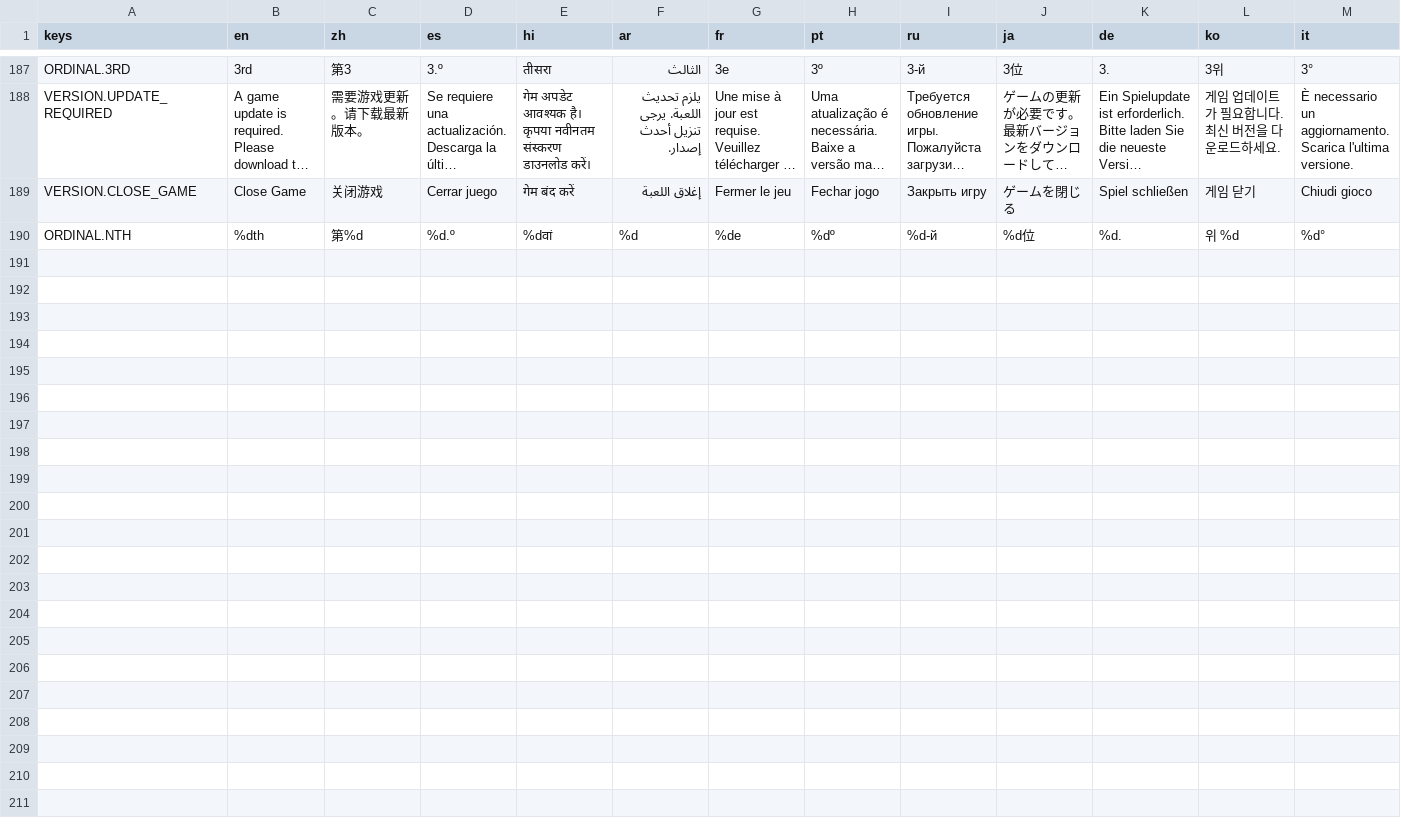
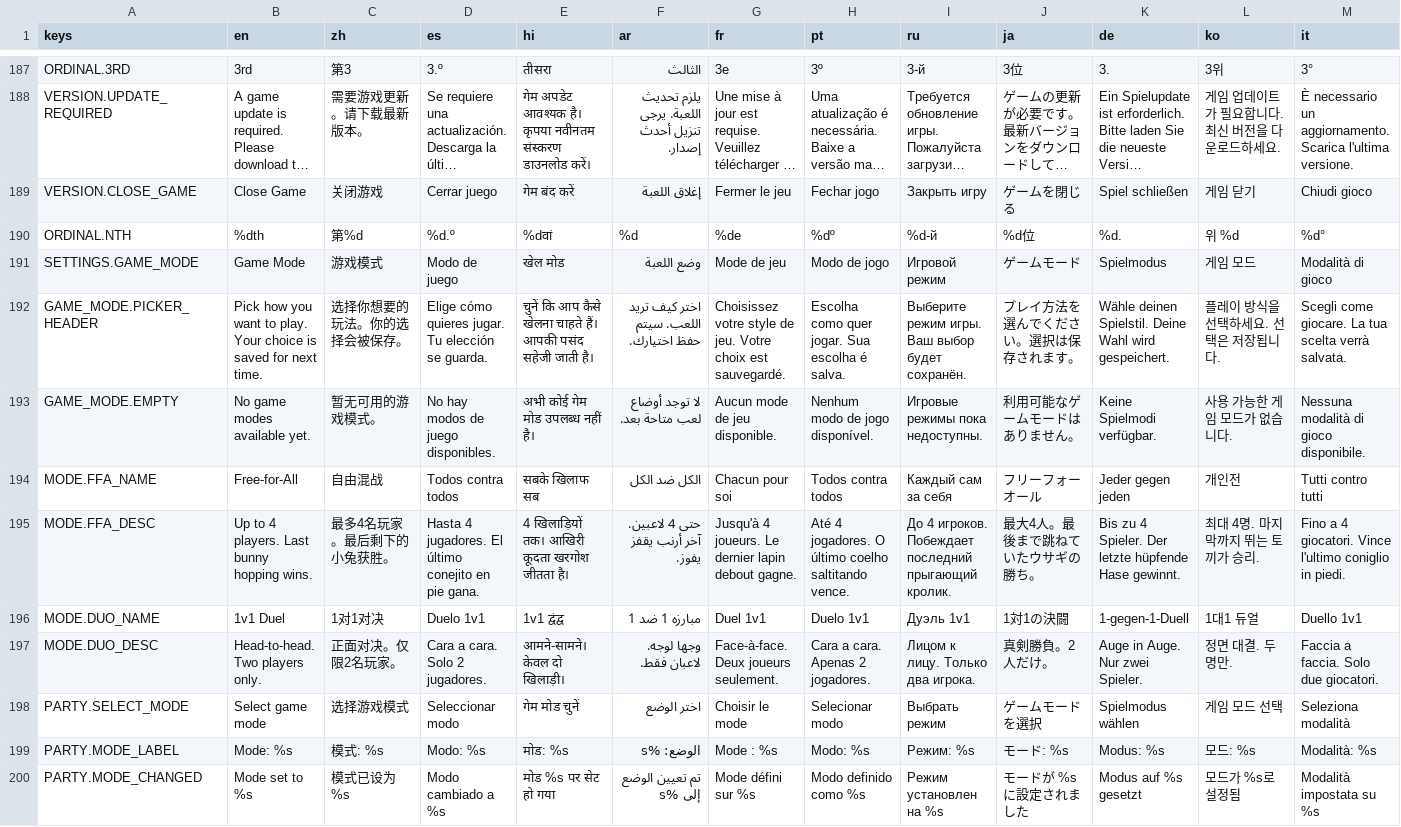
Before and after one commit to SnoringCatGames/hopnbop, a CSV file: translations/ui_translations.csv, drawn as a sheet; only a part is shown, gaps mark what is left out; long unchanged cells end in …; rows hold the shown columns only; the diff names each change by its address in the sheet, - before the commit and + after, or states it on an @@ line.

```diff
--- a/translations/ui_translations.csv
+++ b/translations/ui_translations.csv
+row 191: SETTINGS.GAME_MODE | Game Mode | 游戏模式 | Modo de juego | खेल मोड | وضع اللعبة | Mode de jeu | Modo de jogo | Игровой режим | ゲームモード | Spielmodus | 게임 모드 | Modalità di gioco
+row 192: GAME_MODE.PICKER_HEADER | Pick how you want to play. Your choice is saved for next time. | 选择你想要的玩法。你的选择会被保存。 | Elige cómo quieres jugar. Tu elección se guarda. | चुनें कि आप कैसे खेलना चाहते हैं। आपकी पसंद सहेजी जाती है। | اختر كيف تريد اللعب. سيتم حفظ اختيارك. | Choisissez votre style de jeu. Votre choix est sauvegardé. | Escolha como quer jogar. Sua escolha é salva. | Выберите режим игры. Ваш выбор будет сохранён. | プレイ方法を選んでください。選択は保存されます。 | Wähle deinen Spielstil. Deine Wahl wird gespeichert. | 플레이 방식을 선택하세요. 선택은 저장됩니다. | Scegli come giocare. La tua scelta verrà salvata.
+row 193: GAME_MODE.EMPTY | No game modes available yet. | 暂无可用的游戏模式。 | No hay modos de juego disponibles. | अभी कोई गेम मोड उपलब्ध नहीं है। | لا توجد أوضاع لعب متاحة بعد. | Aucun mode de jeu disponible. | Nenhum modo de jogo disponível. | Игровые режимы пока недоступны. | 利用可能なゲームモードはありません。 | Keine Spielmodi verfügbar. | 사용 가능한 게임 모드가 없습니다. | Nessuna modalità di gioco disponibile.
+row 194: MODE.FFA_NAME | Free-for-All | 自由混战 | Todos contra todos | सबके खिलाफ सब | الكل ضد الكل | Chacun pour soi | Todos contra todos | Каждый сам за себя | フリーフォーオール | Jeder gegen jeden | 개인전 | Tutti contro tutti
+row 195: MODE.FFA_DESC | Up to 4 players. Last bunny hopping wins. | 最多4名玩家。最后剩下的小兔获胜。 | Hasta 4 jugadores. El último conejito en pie gana. | 4 खिलाड़ियों तक। आखिरी कूदता खरगोश जीतता है। | حتى 4 لاعبين. آخر أرنب يقفز يفوز. | Jusqu'à 4 joueurs. Le dernier lapin debout gagne. | Até 4 jogadores. O último coelho saltitando vence. | До 4 игроков. Побеждает последний прыгающий кролик. | 最大4人。最後まで跳ねていたウサギの勝ち。 | Bis zu 4 Spieler. Der letzte hüpfende Hase gewinnt. | 최대 4명. 마지막까지 뛰는 토끼가 승리. | Fino a 4 giocatori. Vince l'ultimo coniglio in piedi.
+row 196: MODE.DUO_NAME | 1v1 Duel | 1对1对决 | Duelo 1v1 | 1v1 द्वंद्व | مبارزه 1 ضد 1 | Duel 1v1 | Duelo 1v1 | Дуэль 1v1 | 1対1の決闘 | 1-gegen-1-Duell | 1대1 듀얼 | Duello 1v1
+row 197: MODE.DUO_DESC | Head-to-head. Two players only. | 正面对决。仅限2名玩家。 | Cara a cara. Solo 2 jugadores. | आमने-सामने। केवल दो खिलाड़ी। | وجها لوجه. لاعبان فقط. | Face-à-face. Deux joueurs seulement. | Cara a cara. Apenas 2 jogadores. | Лицом к лицу. Только два игрока. | 真剣勝負。2人だけ。 | Auge in Auge. Nur zwei Spieler. | 정면 대결. 두 명만. | Faccia a faccia. Solo due giocatori.
+row 198: PARTY.SELECT_MODE | Select game mode | 选择游戏模式 | Seleccionar modo | गेम मोड चुनें | اختر الوضع | Choisir le mode | Selecionar modo | Выбрать режим | ゲームモードを選択 | Spielmodus wählen | 게임 모드 선택 | Seleziona modalità
+row 199: PARTY.MODE_LABEL | Mode: %s | 模式: %s | Modo: %s | मोड: %s | الوضع: %s | Mode : %s | Modo: %s | Режим: %s | モード: %s | Modus: %s | 모드: %s | Modalità: %s
+row 200: PARTY.MODE_CHANGED | Mode set to %s | 模式已设为 %s | Modo cambiado a %s | मोड %s पर सेट हो गया | تم تعيين الوضع إلى %s | Mode défini sur %s | Modo definido como %s | Режим установлен на %s | モードが %s に設定されました | Modus auf %s gesetzt | 모드가 %s로 설정됨 | Modalità impostata su %s
```
Also changed, not shown: 12 other files.
